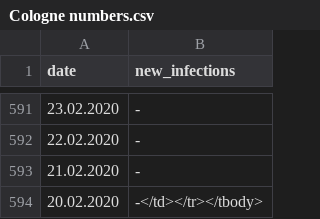
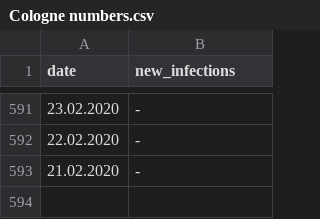
Before and after one commit to nadjalc/COVID19MobilityAnalysis, a CSV file: covid data analysis/Cologne numbers.csv, drawn as a sheet; only a part is shown, gaps mark what is left out; the diff names each change by its address in the sheet, - before the commit and + after, or states it on an @@ line.

Commit message:
Merged two data sets

```diff
--- a/covid data analysis/Cologne numbers.csv
+++ b/covid data analysis/Cologne numbers.csv
-row 594: 20.02.2020 | -</td></tr></tbody>
```
Also changed, not shown: 1 other file.
